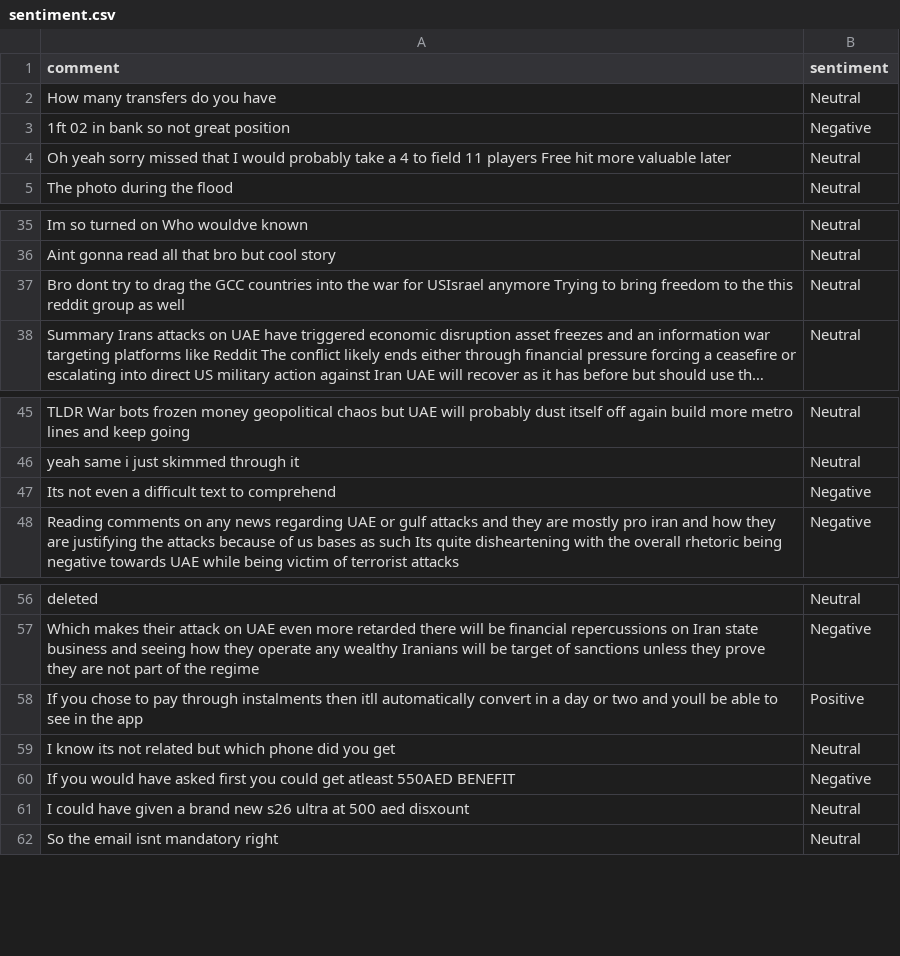
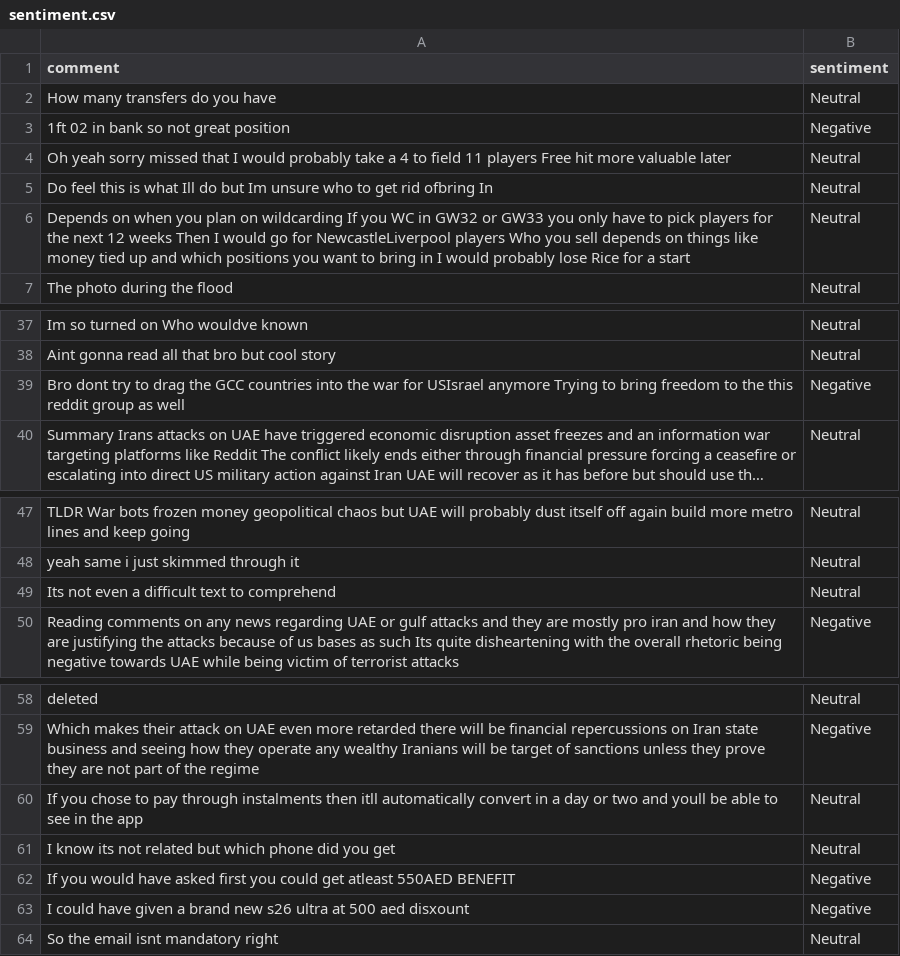
Before and after one commit to felixabraham670706/sentiment, a CSV file: sentiment.csv, drawn as a sheet; only a part is shown, gaps mark what is left out; long unchanged cells end in …; addresses are those after the commit; the diff names each change by its address in the sheet, - before the commit and + after, or states it on an @@ line.

```diff
--- a/sentiment.csv
+++ b/sentiment.csv
+row 5: Do feel this is what Ill do but Im unsure who to get rid ofbring In | Neutral
+row 6: Depends on when you plan on wildcarding If you WC in GW32 or GW33 you only have to pick players for the next 12 weeks Then I would go for NewcastleLiverpool players Who you sell depends on things like money tied up and which positions you want to bring in I would probably lose Rice for a start | Neutral
-B39 (sentiment): Neutral
+B39 (sentiment): Negative
-B49 (sentiment): Negative
+B49 (sentiment): Neutral
-B60 (sentiment): Positive
+B60 (sentiment): Neutral
-B63 (sentiment): Neutral
+B63 (sentiment): Negative
```
